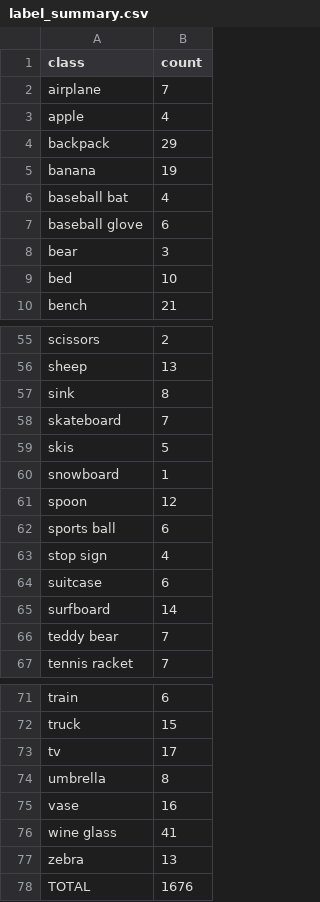
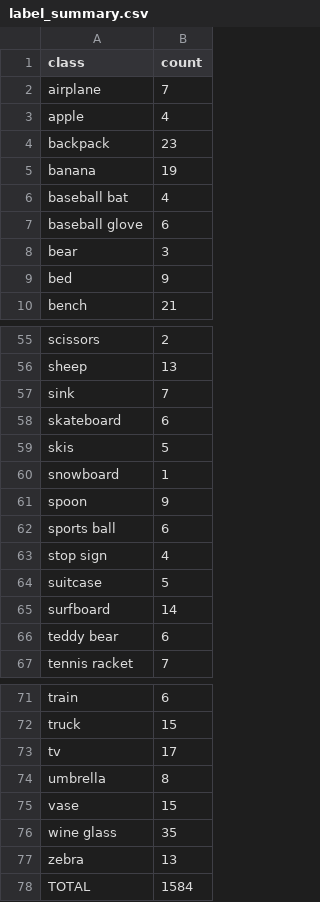
Before and after one commit to CybevisKeishaa/K5-L23-DAY10-Keishaa-Release, a CSV file: submission/r1119/handover/lab250_28ace2e095e8_v2/label_summary.csv, drawn as a sheet; only a part is shown, gaps mark what is left out; the diff covers the shown part only.

```diff
--- a/submission/r1119/handover/lab250_28ace2e095e8_v2/label_summary.csv
+++ b/submission/r1119/handover/lab250_28ace2e095e8_v2/label_summary.csv
@@ -3,3 +3,3 @@ airplane,7
 apple,4
-backpack,29
+backpack,23
 banana,19
@@ -8,3 +8,3 @@ baseball glove,6
 bear,3
-bed,10
+bed,9
 bench,21
@@ -56,12 +56,12 @@ scissors,2
 sheep,13
-sink,8
-skateboard,7
+sink,7
+skateboard,6
 skis,5
 snowboard,1
-spoon,12
+spoon,9
 sports ball,6
 stop sign,4
-suitcase,6
+suitcase,5
 surfboard,14
-teddy bear,7
+teddy bear,6
 tennis racket,7
@@ -74,5 +74,5 @@ tv,17
 umbrella,8
-vase,16
-wine glass,41
+vase,15
+wine glass,35
 zebra,13
-TOTAL,1676
+TOTAL,1584
```
Also changed, not shown: 12 edited cells elsewhere in this file, submission/r1119/handover/lab250_28ace2e095e8_v2/manifest.csv, submission/r1119/handover/lab250_28ace2e095e8_v2/rework_queue.csv, 24 other files.
